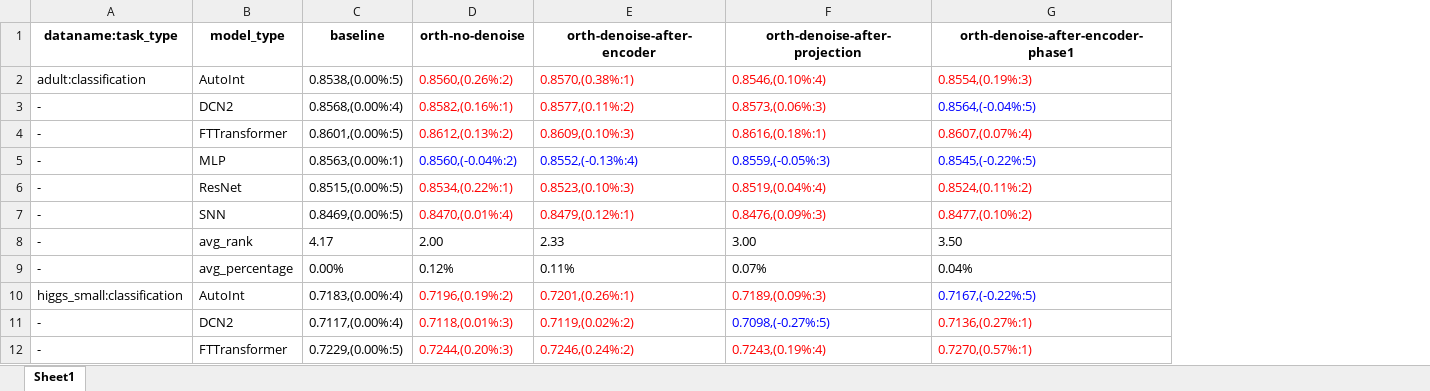
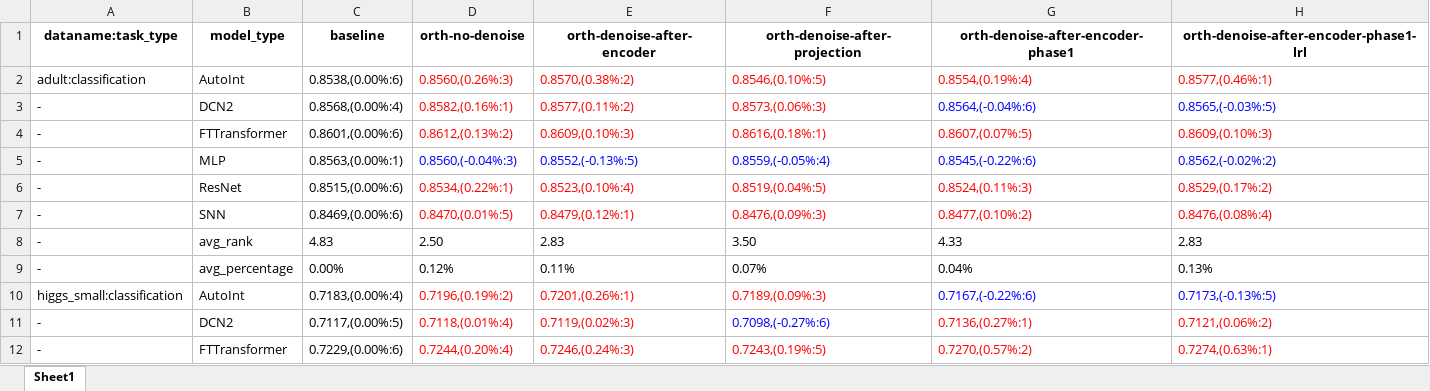
Before and after one commit to 1836897243/Ensemble_experiment_data, an Excel workbook: v5/other_exp/denoise/(orth)denoise_classification.xlsx, sheet Sheet1, drawn as a sheet; only a part is shown; values as stored, in another font and other column widths than the file's, no borders; removed rows and columns are numbered as before the commit, all else as after; the diff covers the shown part only; the diff names each change by its address in the sheet, - before the commit and + after, or states it on an @@ line.

```diff
--- a/v5/other_exp/denoise/(orth)denoise_classification.xlsx (sheet Sheet1)
+++ b/v5/other_exp/denoise/(orth)denoise_classification.xlsx (sheet Sheet1)
+column H, rows 1-7: orth-denoise-after-encoder-phase1-lrl | 0.8577,(0.46%:1) | 0.8565,(-0.03%:5) | 0.8609,(0.10%:3) | 0.8562,(-0.02%:2) | 0.8529,(0.17%:2) | 0.8476,(0.08%:4); rows 9-12: 0.13% | 0.7173,(-0.13%:5) | 0.7121,(0.06%:2) | 0.7274,(0.63%:1)
-C2 (baseline): 0.8538,(0.00%:5)
+C2 (baseline): 0.8538,(0.00%:6)
-D2 (orth-no-denoise): 0.8560,(0.26%:2)
+D2 (orth-no-denoise): 0.8560,(0.26%:3)
-E2 (orth-denoise-after-encoder): 0.8570,(0.38%:1)
+E2 (orth-denoise-after-encoder): 0.8570,(0.38%:2)
-F2 (orth-denoise-after-projection): 0.8546,(0.10%:4)
+F2 (orth-denoise-after-projection): 0.8546,(0.10%:5)
-G2: 0.8554,(0.19%:3)
+G2: 0.8554,(0.19%:4)
-G3: 0.8564,(-0.04%:5)
+G3: 0.8564,(-0.04%:6)
-C4 (baseline): 0.8601,(0.00%:5)
+C4 (baseline): 0.8601,(0.00%:6)
-G4: 0.8607,(0.07%:4)
+G4: 0.8607,(0.07%:5)
-D5 (orth-no-denoise): 0.8560,(-0.04%:2)
+D5 (orth-no-denoise): 0.8560,(-0.04%:3)
-E5 (orth-denoise-after-encoder): 0.8552,(-0.13%:4)
+E5 (orth-denoise-after-encoder): 0.8552,(-0.13%:5)
-F5 (orth-denoise-after-projection): 0.8559,(-0.05%:3)
+F5 (orth-denoise-after-projection): 0.8559,(-0.05%:4)
-G5: 0.8545,(-0.22%:5)
+G5: 0.8545,(-0.22%:6)
-C6 (baseline): 0.8515,(0.00%:5)
+C6 (baseline): 0.8515,(0.00%:6)
-E6 (orth-denoise-after-encoder): 0.8523,(0.10%:3)
+E6 (orth-denoise-after-encoder): 0.8523,(0.10%:4)
-F6 (orth-denoise-after-projection): 0.8519,(0.04%:4)
+F6 (orth-denoise-after-projection): 0.8519,(0.04%:5)
-G6: 0.8524,(0.11%:2)
+G6: 0.8524,(0.11%:3)
-C7 (baseline): 0.8469,(0.00%:5)
+C7 (baseline): 0.8469,(0.00%:6)
-D7 (orth-no-denoise): 0.8470,(0.01%:4)
+D7 (orth-no-denoise): 0.8470,(0.01%:5)
-row 8: - | avg_rank | 4.17 | 2.00 | 2.33 | 3.00 | 3.50
+row 8: - | avg_rank | 4.83 | 2.50 | 2.83 | 3.50 | 4.33 | 2.83
-G10: 0.7167,(-0.22%:5)
+G10: 0.7167,(-0.22%:6)
-C11 (baseline): 0.7117,(0.00%:4)
+C11 (baseline): 0.7117,(0.00%:5)
-D11 (orth-no-denoise): 0.7118,(0.01%:3)
+D11 (orth-no-denoise): 0.7118,(0.01%:4)
-E11 (orth-denoise-after-encoder): 0.7119,(0.02%:2)
+E11 (orth-denoise-after-encoder): 0.7119,(0.02%:3)
-F11 (orth-denoise-after-projection): 0.7098,(-0.27%:5)
+F11 (orth-denoise-after-projection): 0.7098,(-0.27%:6)
-C12 (baseline): 0.7229,(0.00%:5)
+C12 (baseline): 0.7229,(0.00%:6)
-D12 (orth-no-denoise): 0.7244,(0.20%:3)
+D12 (orth-no-denoise): 0.7244,(0.20%:4)
-E12 (orth-denoise-after-encoder): 0.7246,(0.24%:2)
+E12 (orth-denoise-after-encoder): 0.7246,(0.24%:3)
-F12 (orth-denoise-after-projection): 0.7243,(0.19%:4)
+F12 (orth-denoise-after-projection): 0.7243,(0.19%:5)
-G12: 0.7270,(0.57%:1)
+G12: 0.7270,(0.57%:2)
```
Also changed, not shown: 2 added rows, 2 removed rows and 10 edited cells elsewhere in this sheet, v5/other_exp/denoise/(orth)denoise_regression.xlsx.
